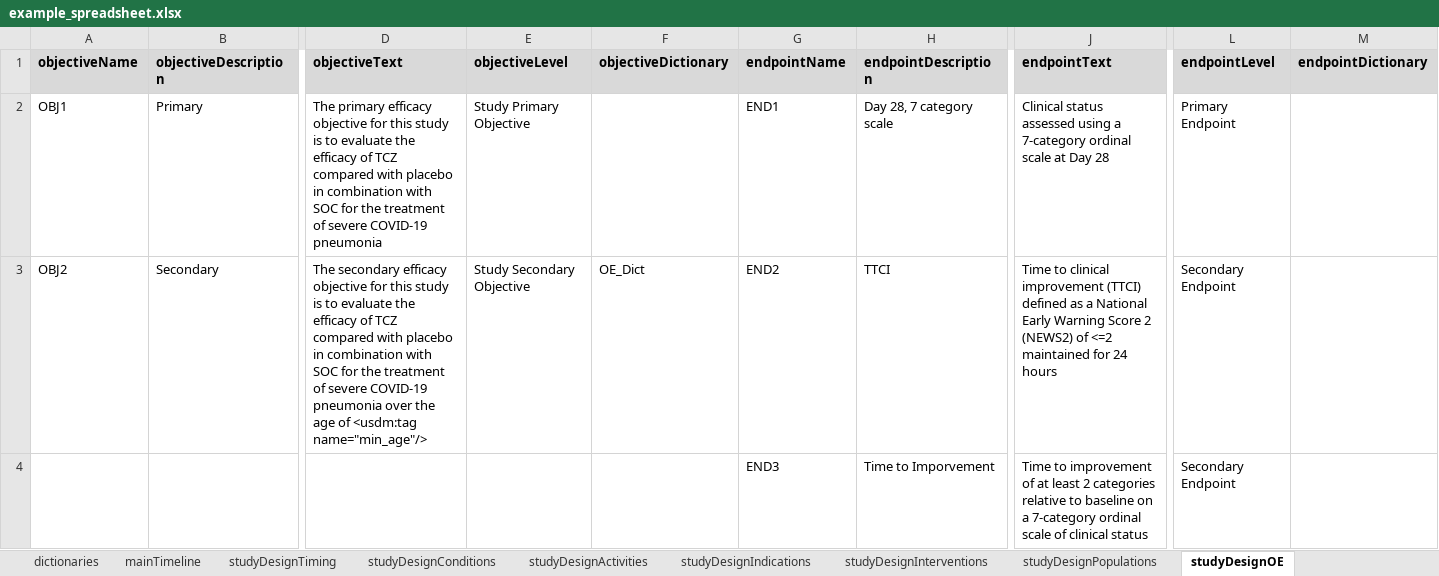
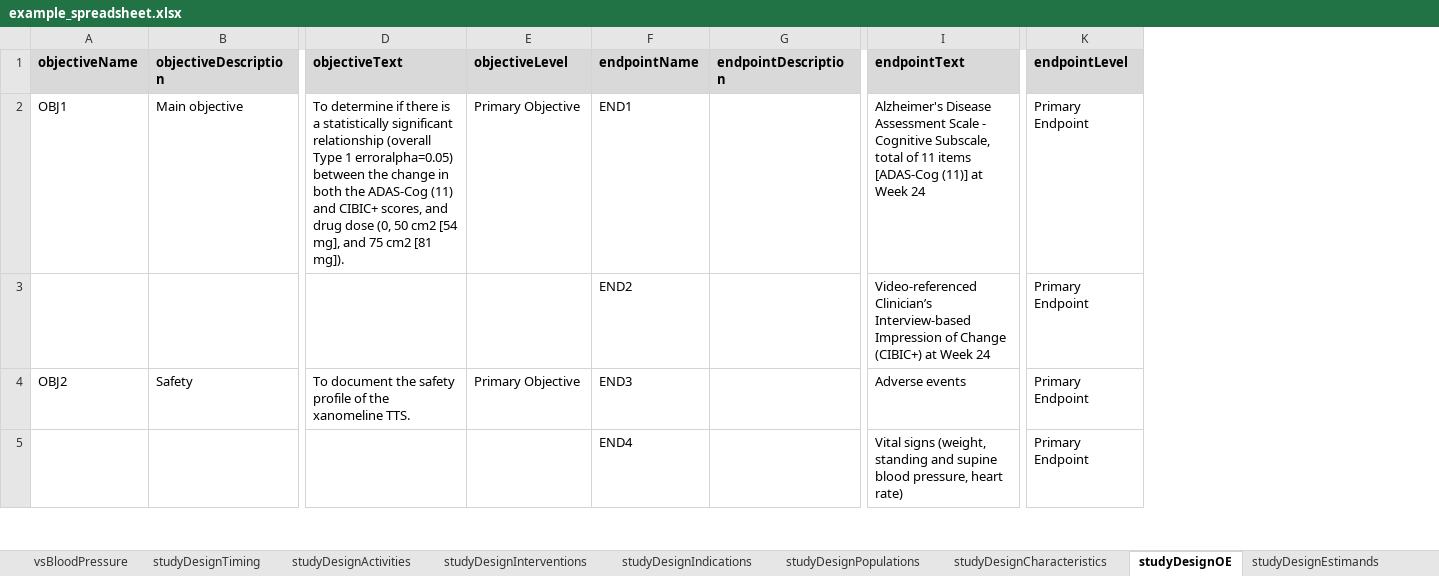
Before and after one commit to cdisc-org/usdm, an Excel workbook: docs/example_spreadsheet.xlsx, sheet studyDesignOE, drawn as a sheet; only a part is shown, gaps mark what is left out; values as stored, in another font and other column widths than the file's, no borders; removed rows and columns are numbered as before the commit, all else as after; rows hold the shown columns only; the diff covers the shown part only; the diff names each change by its address in the sheet, - before the commit and + after, or states it on an @@ line.

```diff
--- a/docs/example_spreadsheet.xlsx (sheet studyDesignOE)
+++ b/docs/example_spreadsheet.xlsx (sheet studyDesignOE)
-sheet tab: studyDesignConditions
+sheet tab: vsBloodPressure
@@ sheet tab order changed: vsBloodPressure | studyDesignTiming | studyDesignActivities | studyDesignInterventions | studyDesignIndications | studyDesignPopulations | studyDesignCharacteristics | studyDesignOE | studyDesignEstimands @@
-column F (objectiveDictionary), row 3: OE_Dict
-column M (endpointDictionary), empty
-B2 (objectiveDescription): Primary
+B2 (objectiveDescription): Main objective
-D2 (objectiveText): The primary efficacy objective for this study is to evaluate the efficacy of TCZ compared with placebo in combination with SOC for the treatment of severe COVID-19 pneumonia
+D2 (objectiveText): To determine if there is a statistically significant relationship (overall Type 1 erroralpha=0.05) between the change in both the ADAS-Cog (11) and CIBIC+ scores, and drug dose (0, 50 cm2 [54 mg], and 75 cm2 [81 mg]).
-E2 (objectiveLevel): Study Primary Objective
+E2 (objectiveLevel): Primary Objective
-G2 (endpointDescription): Day 28, 7 category scale
+G2 (endpointDescription): (empty)
-I2 (endpointText): Clinical status assessed using a 7-category ordinal scale at Day 28
+I2 (endpointText): Alzheimer's Disease Assessment Scale - Cognitive Subscale, total of 11 items [ADAS-Cog (11)] at Week 24
+row 3:  |  |  |  | END2 |  | Video-referenced Clinician’s Interview-based Impression of Change (CIBIC+) at Week 24 | Primary Endpoint
-B4 (objectiveDescription): Secondary
+B4 (objectiveDescription): Safety
-D4 (objectiveText): The secondary efficacy objective for this study is to evaluate the efficacy of TCZ compared with placebo in combination with SOC for the treatment of severe COVID-19 pneumonia over the age of <usdm:tag name="min_age"/>
+D4 (objectiveText): To document the safety profile of the xanomeline TTS.
-E4 (objectiveLevel): Study Secondary Objective
+E4 (objectiveLevel): Primary Objective
-F4 (endpointName): END2
+F4 (endpointName): END3
-G4 (endpointDescription): TTCI
+G4 (endpointDescription): (empty)
-I4 (endpointText): Time to clinical improvement (TTCI) defined as a National Early Warning Score 2 (NEWS2) of <=2 maintained for 24 hours
+I4 (endpointText): Adverse events
-K4 (endpointLevel): Secondary Endpoint
+K4 (endpointLevel): Primary Endpoint
-row 4:  |  |  |  |  | END3 | Time to Imporvement | Time to improvement of at least 2 categories relative to baseline on a 7-category ordinal scale of clinical status | Secondary Endpoint
+row 5:  |  |  |  | END4 |  | Vital signs (weight, standing and supine blood pressure, heart rate) | Primary Endpoint
```
Also changed, not shown: 4 added rows elsewhere in this sheet, sheet mainTimeline, sheet studyDesignTiming, sheet studyDesignEncounters, sheet studyDesignActivities, sheet studyDesign, sheet dictionaries, 14 more sheets, other sheet tabs, 1 other file.
